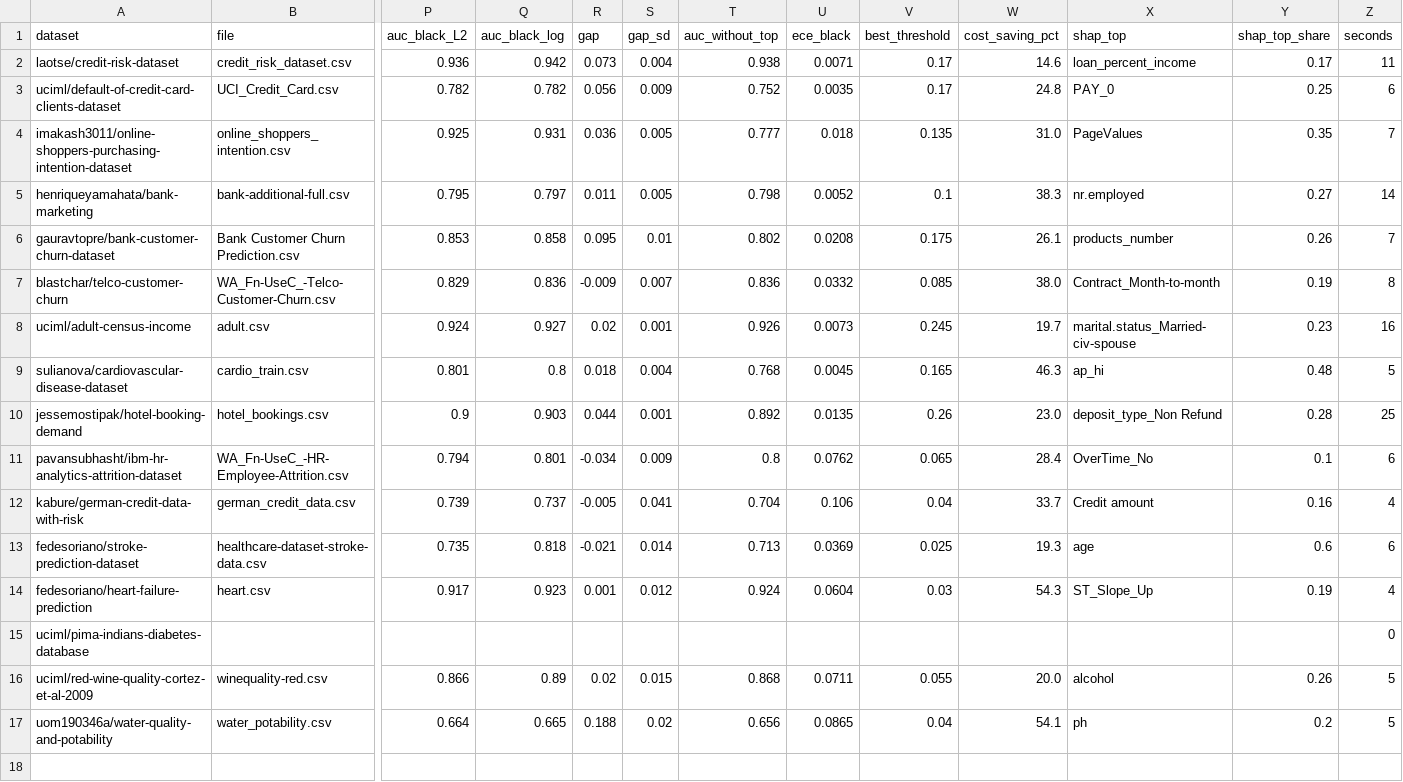
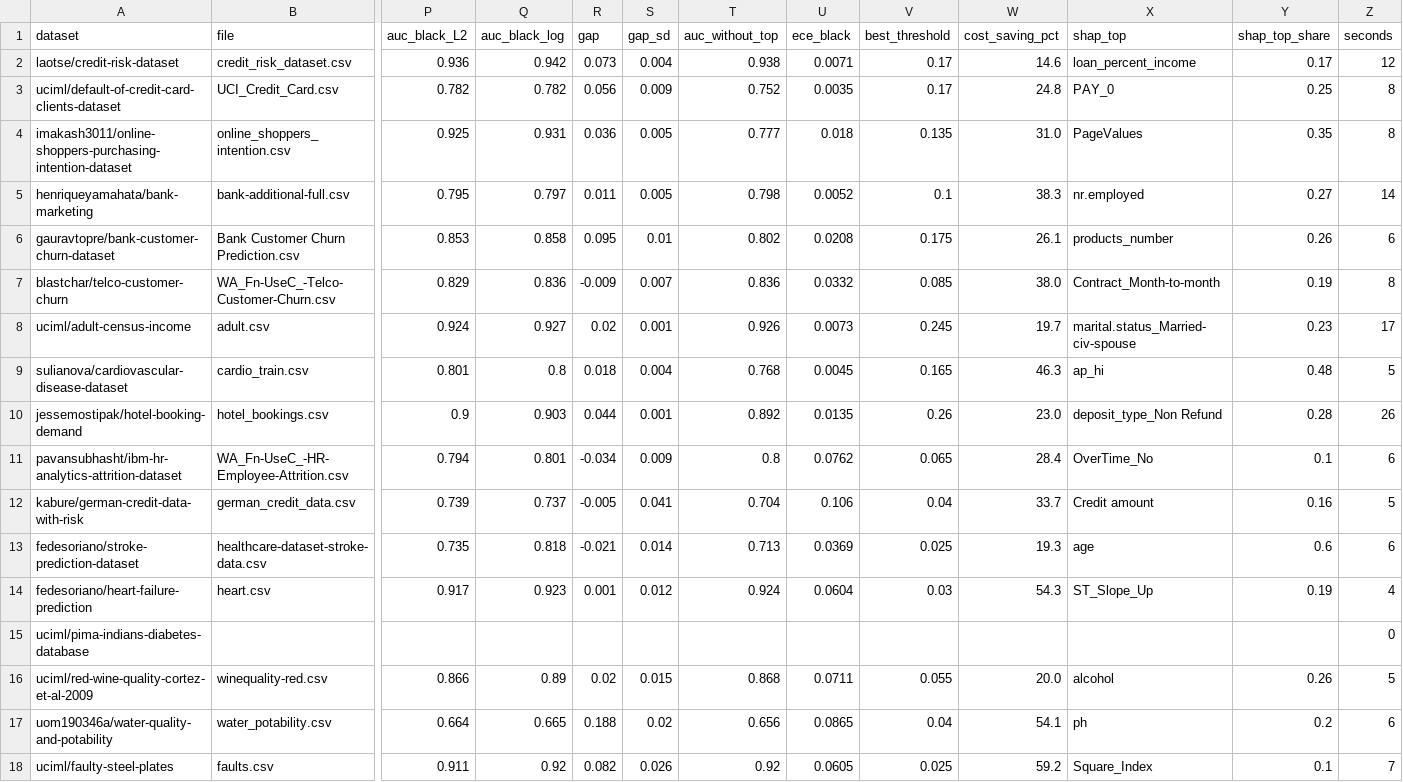
Before and after one commit to Ananya8576/dba5106-proj2, a CSV file: general_datasets/screening_results.csv, drawn as a sheet; only a part is shown, gaps mark what is left out; rows hold the shown columns only; the diff names each change by its address in the sheet, - before the commit and + after, or states it on an @@ line.

```diff
--- a/general_datasets/screening_results.csv
+++ b/general_datasets/screening_results.csv
-Z2 (seconds): 11
+Z2 (seconds): 12
-Z3 (seconds): 6
+Z3 (seconds): 8
-Z4 (seconds): 7
+Z4 (seconds): 8
-Z6 (seconds): 7
+Z6 (seconds): 6
-Z8 (seconds): 16
+Z8 (seconds): 17
-Z10 (seconds): 25
+Z10 (seconds): 26
-Z12 (seconds): 4
+Z12 (seconds): 5
-Z17 (seconds): 5
+Z17 (seconds): 6
+row 18: uciml/faulty-steel-plates | faults.csv | 0.911 | 0.92 | 0.082 | 0.026 | 0.92 | 0.0605 | 0.025 | 59.2 | Square_Index | 0.1 | 7
```
Also changed, not shown: 4 other files.
